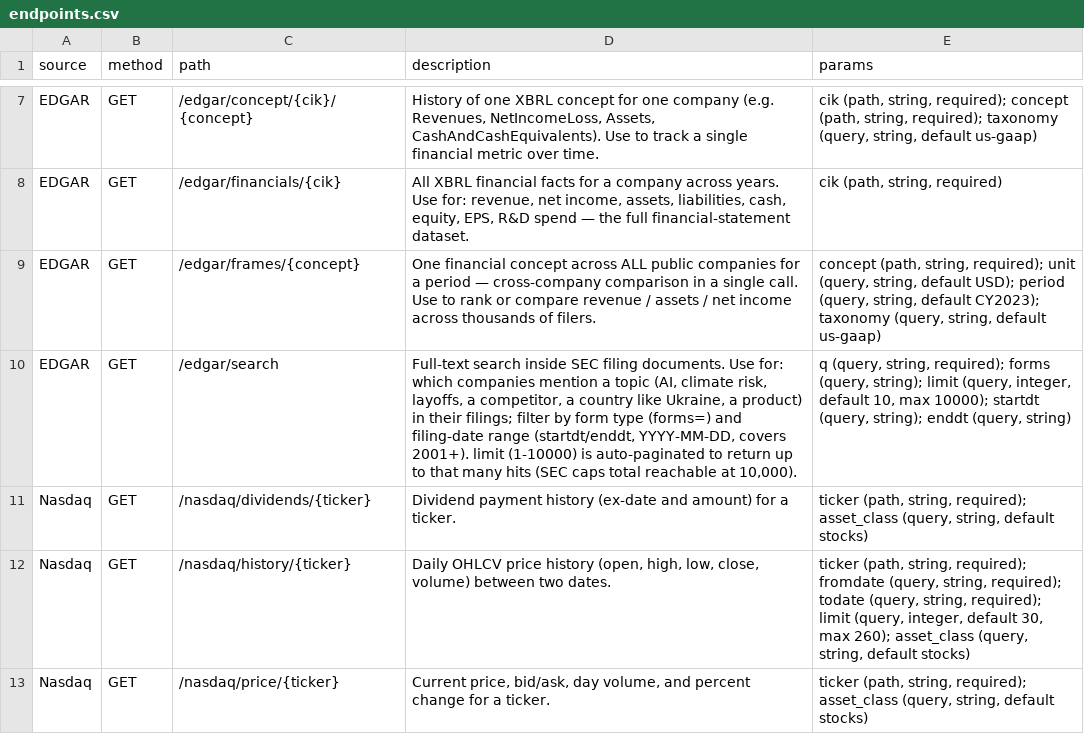
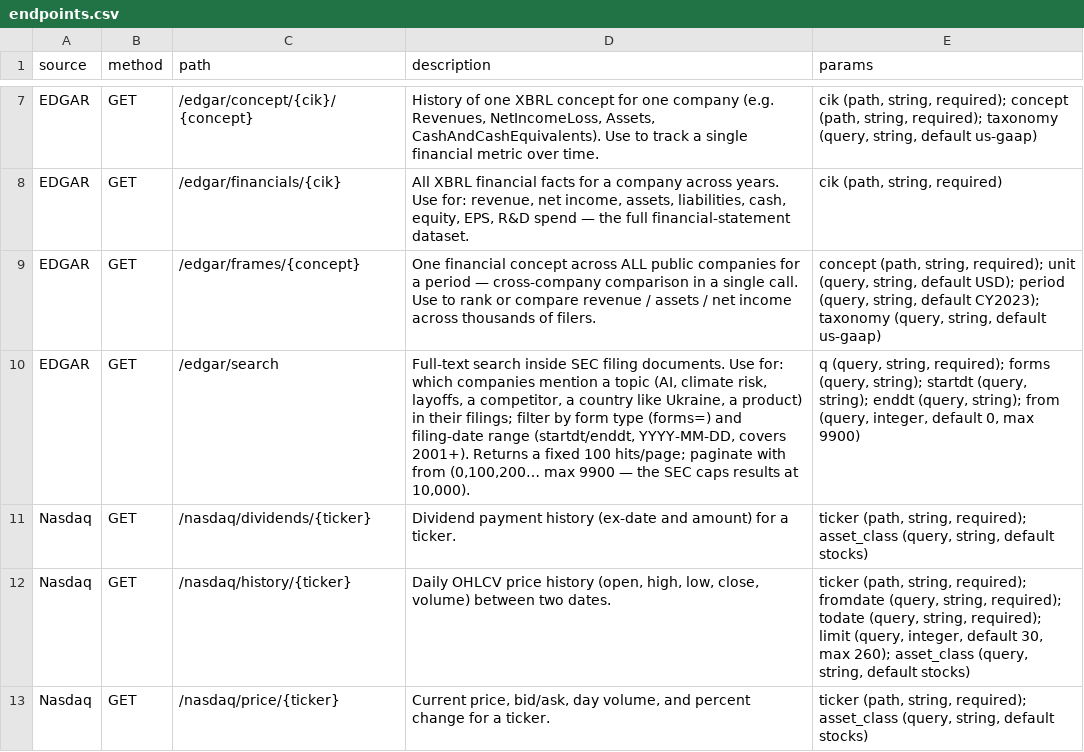
Before and after one commit to mishafyi/datagod, a CSV file: docs/endpoints.csv, drawn as a sheet; only a part is shown, gaps mark what is left out.

```diff
--- a/docs/endpoints.csv
+++ b/docs/endpoints.csv
@@ -9,3 +9,3 @@ EDGAR,GET,/edgar/financials/{cik},"All XBRL financial facts for a company across
 EDGAR,GET,/edgar/frames/{concept},One financial concept across ALL public companies for a period — cross-company comparison in a single call. Use to rank or compare revenue / assets / net income across thousands of filers.,"concept (path, string, required); unit (query, string, default USD); period (query, string, default CY2023); taxonomy (query, string, default us-gaap)"
-EDGAR,GET,/edgar/search,"Full-text search inside SEC filing documents. Use for: which companies mention a topic (AI, climate risk, layoffs, a competitor, a country like Ukraine, a product) in their filings; filter by form type (forms=) and filing-date range (startdt/enddt, YYYY-MM-DD, covers 2001+). limit (1-10000) is auto-paginated to return up to that many hits (SEC caps total reachable at 10,000).","q (query, string, required); forms (query, string); limit (query, integer, default 10, max 10000); startdt (query, string); enddt (query, string)"
+EDGAR,GET,/edgar/search,"Full-text search inside SEC filing documents. Use for: which companies mention a topic (AI, climate risk, layoffs, a competitor, a country like Ukraine, a product) in their filings; filter by form type (forms=) and filing-date range (startdt/enddt, YYYY-MM-DD, covers 2001+). Returns a fixed 100 hits/page; paginate with from (0,100,200… max 9900 — the SEC caps results at 10,000).","q (query, string, required); forms (query, string); startdt (query, string); enddt (query, string); from (query, integer, default 0, max 9900)"
 Nasdaq,GET,/nasdaq/dividends/{ticker},Dividend payment history (ex-date and amount) for a ticker.,"ticker (path, string, required); asset_class (query, string, default stocks)"
```
Also changed, not shown: 5 other files.
